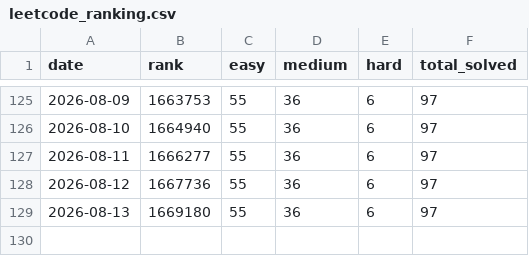
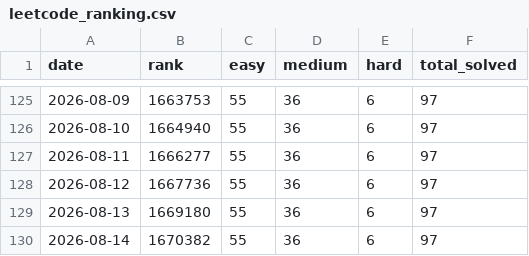
Before and after one commit to Lampropeltiss/LeetGraph, a CSV file: data/leetcode_ranking.csv, drawn as a sheet; only a part is shown, gaps mark what is left out; the diff names each change by its address in the sheet, - before the commit and + after, or states it on an @@ line.

```diff
--- a/data/leetcode_ranking.csv
+++ b/data/leetcode_ranking.csv
+row 130: 2026-08-14 | 1670382 | 55 | 36 | 6 | 97
```
Also changed, not shown: 2 other files.
